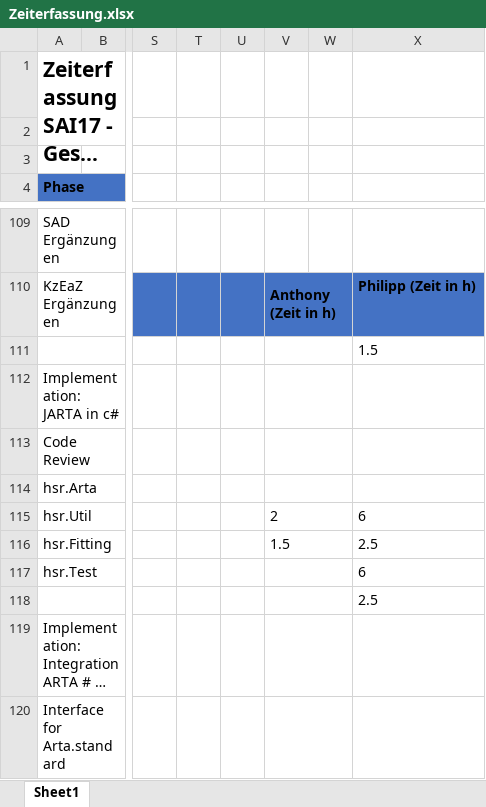
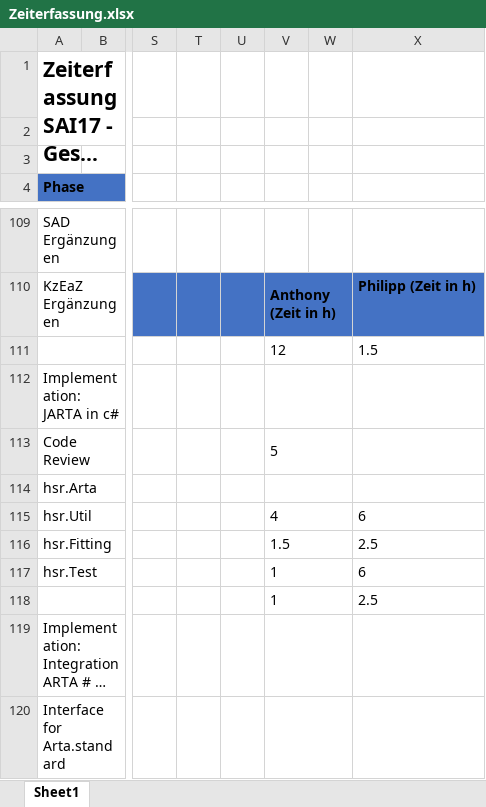
Before and after one commit to lulzzz/Semesterarbeit-HS-2017-2018, an Excel workbook: 01_Projektmanagement/Zeiterfassung.xlsx, sheet Sheet1, drawn as a sheet; only a part is shown, gaps mark what is left out; long unchanged cells end in …; values as stored, in another font and other column widths than the file's, no borders; charts and pictures not drawn; the diff covers the shown part only; the diff names each change by its address in the sheet, - before the commit and + after, or states it on an @@ line.

```diff
--- a/01_Projektmanagement/Zeiterfassung.xlsx (sheet Sheet1)
+++ b/01_Projektmanagement/Zeiterfassung.xlsx (sheet Sheet1)
-V111: (empty)
+V111: 12
-V113: (empty)
+V113: 5
-V115: 2
+V115: 4
-V117:V118: (empty)
+V117:V118: 1
```
Also changed, not shown: 11 added rows, 11 removed rows, 1 moved row, 14 edited cells, cell formats and merged cells elsewhere in this sheet, charts or pictures, 1 other file.
